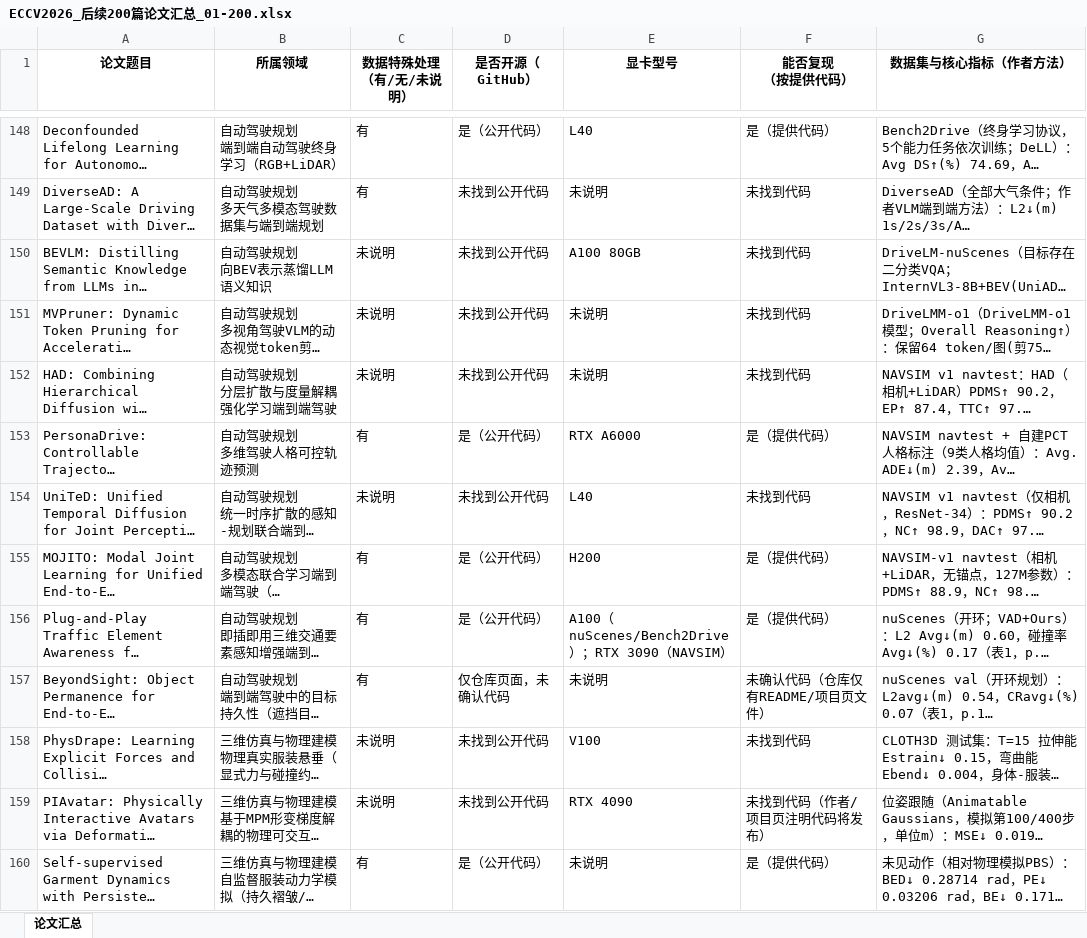
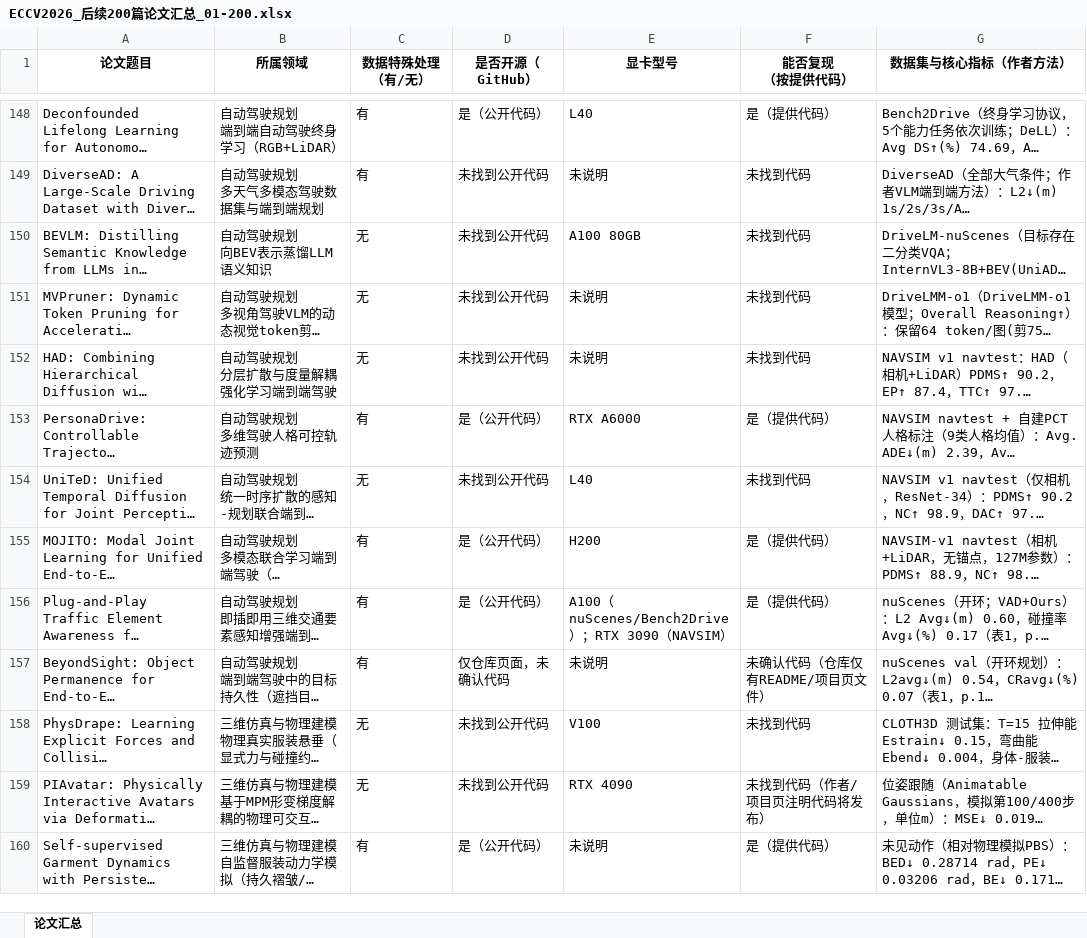
Before and after one commit to hly20040506/123, an Excel workbook: ECCV2026_后续200篇论文汇总_01-200.xlsx, sheet 论文汇总, drawn as a sheet; only a part is shown, gaps mark what is left out; long unchanged cells end in …; values as stored, in another font and other column widths than the file's, no borders; ↵ is a line break in a cell; the diff covers the shown part only; the diff names each change by its address in the sheet, - before the commit and + after, or states it on an @@ line.

```diff
--- a/ECCV2026_后续200篇论文汇总_01-200.xlsx (sheet 论文汇总)
+++ b/ECCV2026_后续200篇论文汇总_01-200.xlsx (sheet 论文汇总)
-C1: 数据特殊处理 ↵ （有/无/未说明）
+C1: 数据特殊处理 ↵ （有/无）
-C150:C152 (数据特殊处理 （有/无）): 未说明
+C150:C152 (数据特殊处理 （有/无）): 无
-C154 (数据特殊处理 （有/无）): 未说明
+C154 (数据特殊处理 （有/无）): 无
-C158:C159 (数据特殊处理 （有/无）): 未说明
+C158:C159 (数据特殊处理 （有/无）): 无
```
Also changed, not shown: 41 edited cells elsewhere in this sheet, 2 other files.
